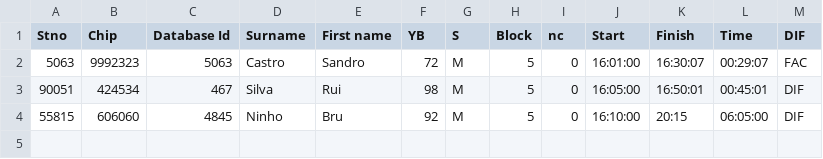
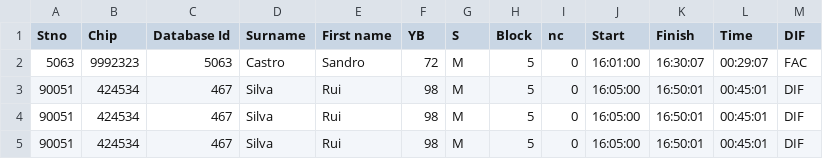
Before and after one commit to Duknust/PL-2014, a CSV file: TP2 - YACC/result1.csv, drawn as a sheet.

```diff
--- a/TP2 - YACC/result1.csv
+++ b/TP2 - YACC/result1.csv
@@ -3,2 +3,3 @@ Stno;Chip;Database Id;Surname;First name;YB;S;Block;nc;Start;Finish;Time;DIF
 90051;424534;467;Silva;Rui;98;M;5;0;16:05:00;16:50:01;00:45:01;DIF
-55815;606060;4845;Ninho;Bru;92;M;5;0;16:10:00;20:15;06:05:00;DIF
+90051;424534;467;Silva;Rui;98;M;5;0;16:05:00;16:50:01;00:45:01;DIF
+90051;424534;467;Silva;Rui;98;M;5;0;16:05:00;16:50:01;00:45:01;DIF
```
Also changed, not shown: 8 other files.
